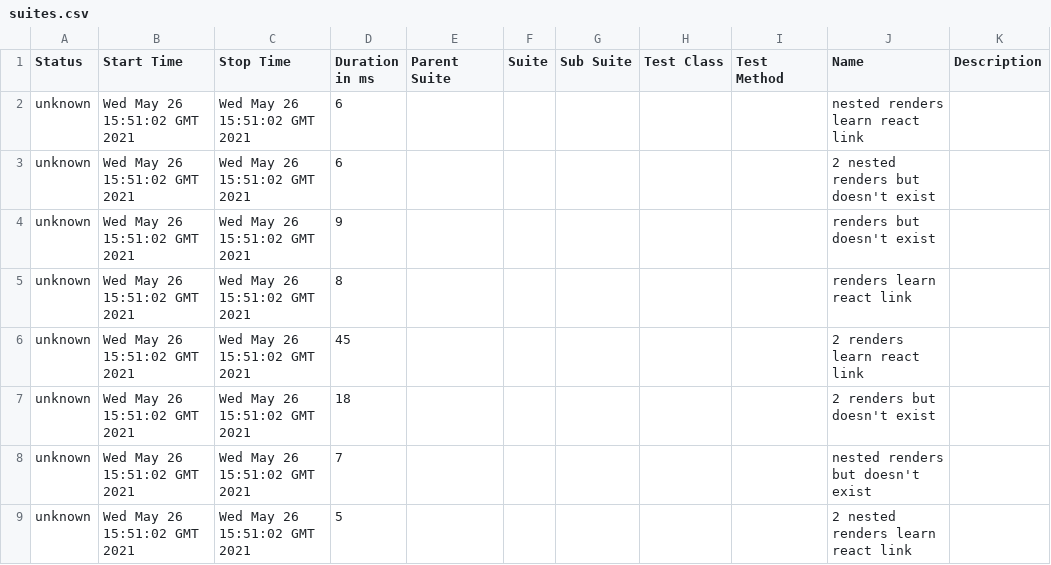
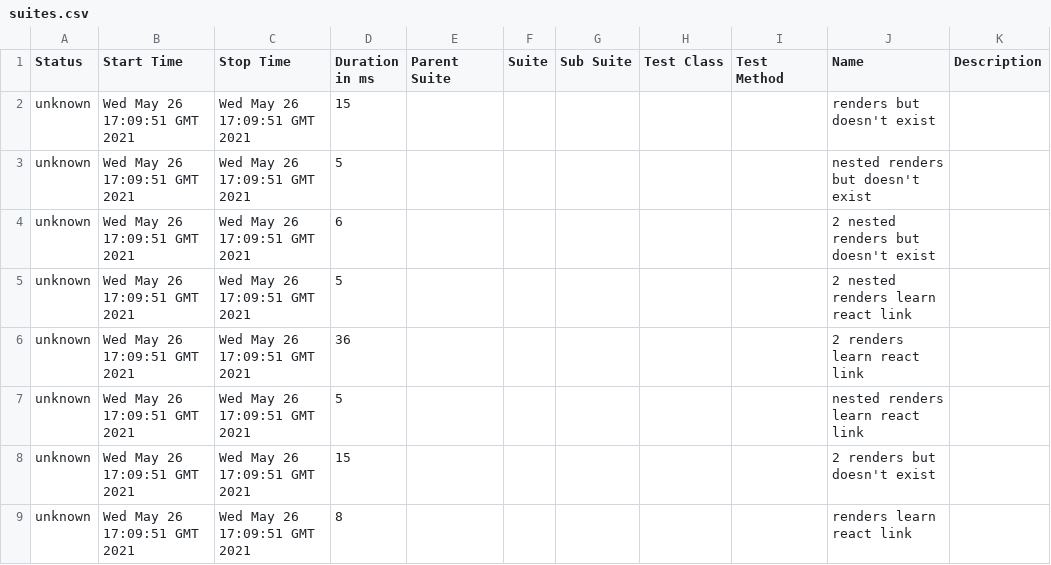
Before and after one commit to lpolito/gha-allure-test, a CSV file: 24/data/suites.csv, drawn as a sheet.

```diff
--- a/24/data/suites.csv
+++ b/24/data/suites.csv
@@ -1,9 +1,9 @@
 "Status","Start Time","Stop Time","Duration in ms","Parent Suite","Suite","Sub Suite","Test Class","Test Method","Name","Description"
-"unknown","Wed May 26 15:51:02 GMT 2021","Wed May 26 15:51:02 GMT 2021","6","","","","","","nested renders learn react link",""
-"unknown","Wed May 26 15:51:02 GMT 2021","Wed May 26 15:51:02 GMT 2021","6","","","","","","2 nested renders but doesn't exist",""
-"unknown","Wed May 26 15:51:02 GMT 2021","Wed May 26 15:51:02 GMT 2021","9","","","","","","renders but doesn't exist",""
-"unknown","Wed May 26 15:51:02 GMT 2021","Wed May 26 15:51:02 GMT 2021","8","","","","","","renders learn react link",""
-"unknown","Wed May 26 15:51:02 GMT 2021","Wed May 26 15:51:02 GMT 2021","45","","","","","","2 renders learn react link",""
-"unknown","Wed May 26 15:51:02 GMT 2021","Wed May 26 15:51:02 GMT 2021","18","","","","","","2 renders but doesn't exist",""
-"unknown","Wed May 26 15:51:02 GMT 2021","Wed May 26 15:51:02 GMT 2021","7","","","","","","nested renders but doesn't exist",""
-"unknown","Wed May 26 15:51:02 GMT 2021","Wed May 26 15:51:02 GMT 2021","5","","","","","","2 nested renders learn react link",""
+"unknown","Wed May 26 17:09:51 GMT 2021","Wed May 26 17:09:51 GMT 2021","15","","","","","","renders but doesn't exist",""
+"unknown","Wed May 26 17:09:51 GMT 2021","Wed May 26 17:09:51 GMT 2021","5","","","","","","nested renders but doesn't exist",""
+"unknown","Wed May 26 17:09:51 GMT 2021","Wed May 26 17:09:51 GMT 2021","6","","","","","","2 nested renders but doesn't exist",""
+"unknown","Wed May 26 17:09:51 GMT 2021","Wed May 26 17:09:51 GMT 2021","5","","","","","","2 nested renders learn react link",""
+"unknown","Wed May 26 17:09:51 GMT 2021","Wed May 26 17:09:51 GMT 2021","36","","","","","","2 renders learn react link",""
+"unknown","Wed May 26 17:09:51 GMT 2021","Wed May 26 17:09:51 GMT 2021","5","","","","","","nested renders learn react link",""
+"unknown","Wed May 26 17:09:51 GMT 2021","Wed May 26 17:09:51 GMT 2021","15","","","","","","2 renders but doesn't exist",""
+"unknown","Wed May 26 17:09:51 GMT 2021","Wed May 26 17:09:51 GMT 2021","8","","","","","","renders learn react link",""
```
Also changed, not shown: 32 other files.
